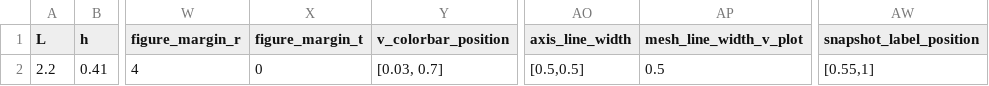
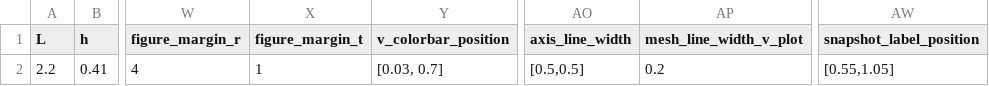
Before and after one commit to mcastel1/paper_ale, a CSV file: figures/figure_1/parameters.csv, drawn as a sheet; only a part is shown, gaps mark what is left out; the diff names each change by its address in the sheet, - before the commit and + after, or states it on an @@ line.

Commit message:
revising figure_1

```diff
--- a/figures/figure_1/parameters.csv
+++ b/figures/figure_1/parameters.csv
-X2 (figure_margin_t): 0
+X2 (figure_margin_t): 1
-AP2 (mesh_line_width_v_plot): 0.5
+AP2 (mesh_line_width_v_plot): 0.2
-AW2 (snapshot_label_position): [0.55,1]
+AW2 (snapshot_label_position): [0.55,1.05]
```
